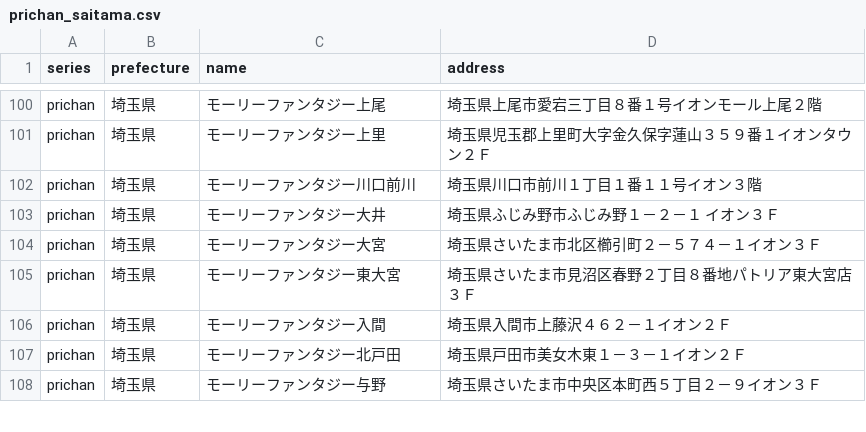
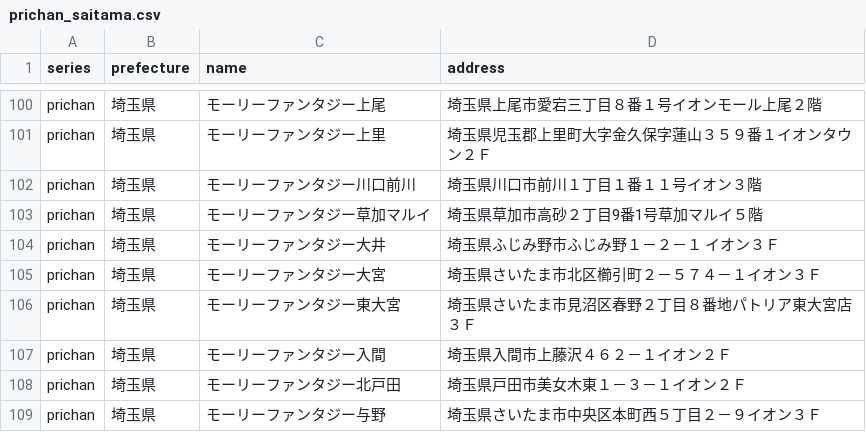
Before and after one commit to prickathon/prismdb, a CSV file: _data/shop/prichan_saitama.csv, drawn as a sheet; only a part is shown, gaps mark what is left out.

```diff
--- a/_data/shop/prichan_saitama.csv
+++ b/_data/shop/prichan_saitama.csv
@@ -102,2 +102,3 @@ prichan,埼玉県,モーリーファンタジー上里,埼玉県児玉郡上里
 prichan,埼玉県,モーリーファンタジー川口前川,埼玉県川口市前川１丁目１番１１号イオン３階
+prichan,埼玉県,モーリーファンタジー草加マルイ,埼玉県草加市高砂２丁目9番1号草加マルイ５階
 prichan,埼玉県,モーリーファンタジー大井,埼玉県ふじみ野市ふじみ野１－２－１　イオン３Ｆ
```
Also changed, not shown: _data/shop/prichan_hokkaido.csv, _data/shop/prichan_shizuoka.csv, 3 other files.
